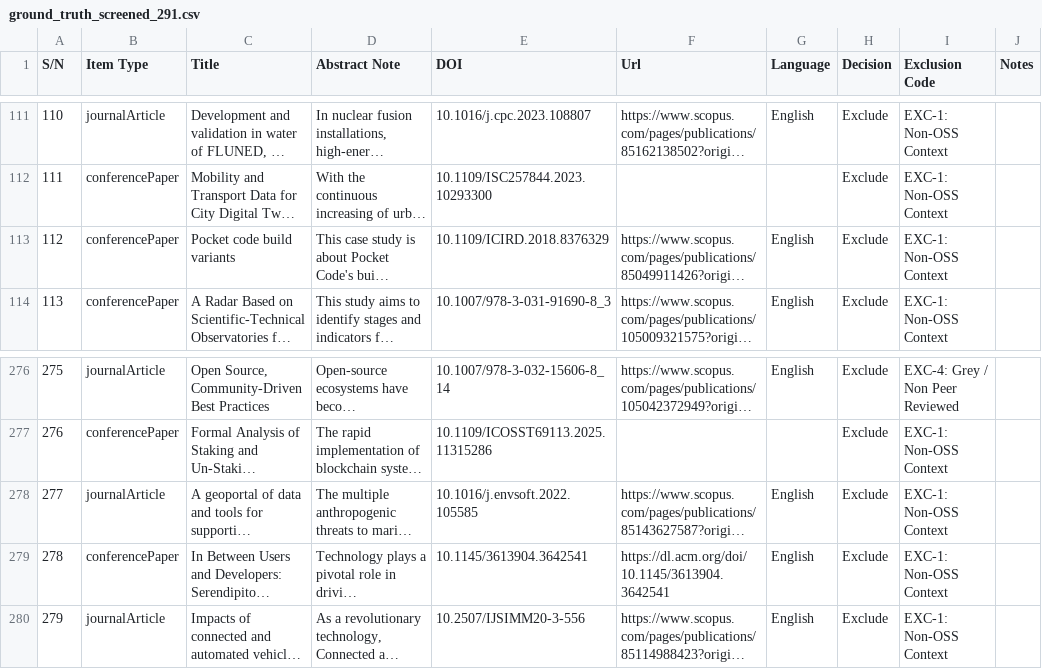
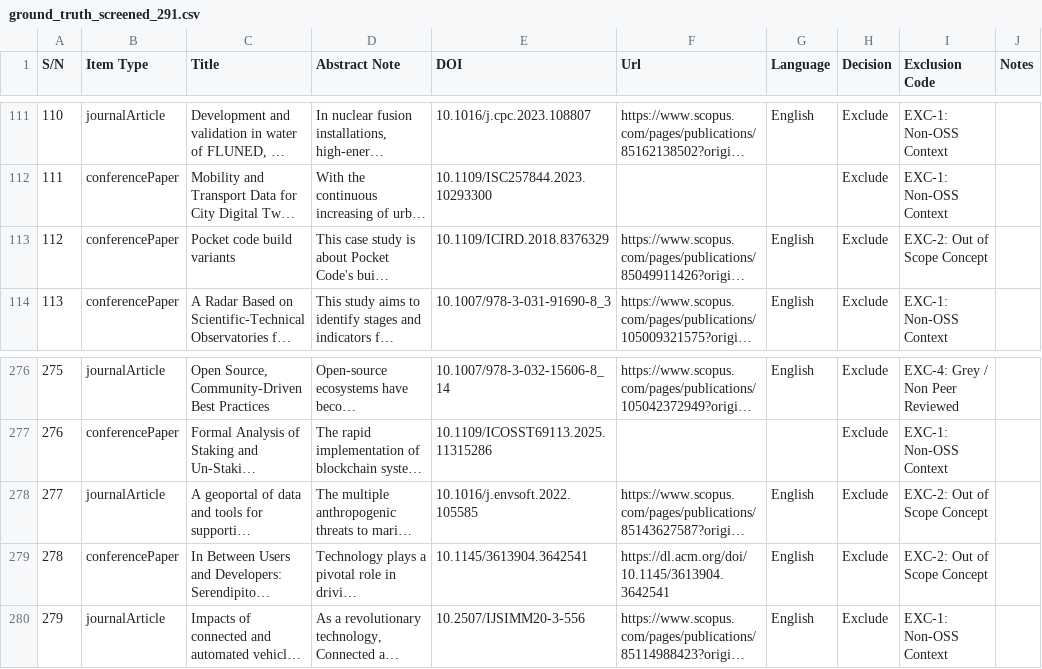
Before and after one commit to arndom/msc-scoping-review-screening-p1, a CSV file: ground_truth_screened_291.csv, drawn as a sheet; only a part is shown, gaps mark what is left out; long unchanged cells end in …; the diff names each change by its address in the sheet, - before the commit and + after, or states it on an @@ line.

Commit message:
fix: resolve wrong exclusion codes in ground truth

```diff
--- a/ground_truth_screened_291.csv
+++ b/ground_truth_screened_291.csv
-I113 (Exclusion Code): EXC-1: Non-OSS Context
+I113 (Exclusion Code): EXC-2: Out of Scope Concept
-I278:I279 (Exclusion Code): EXC-1: Non-OSS Context
+I278:I279 (Exclusion Code): EXC-2: Out of Scope Concept
```
